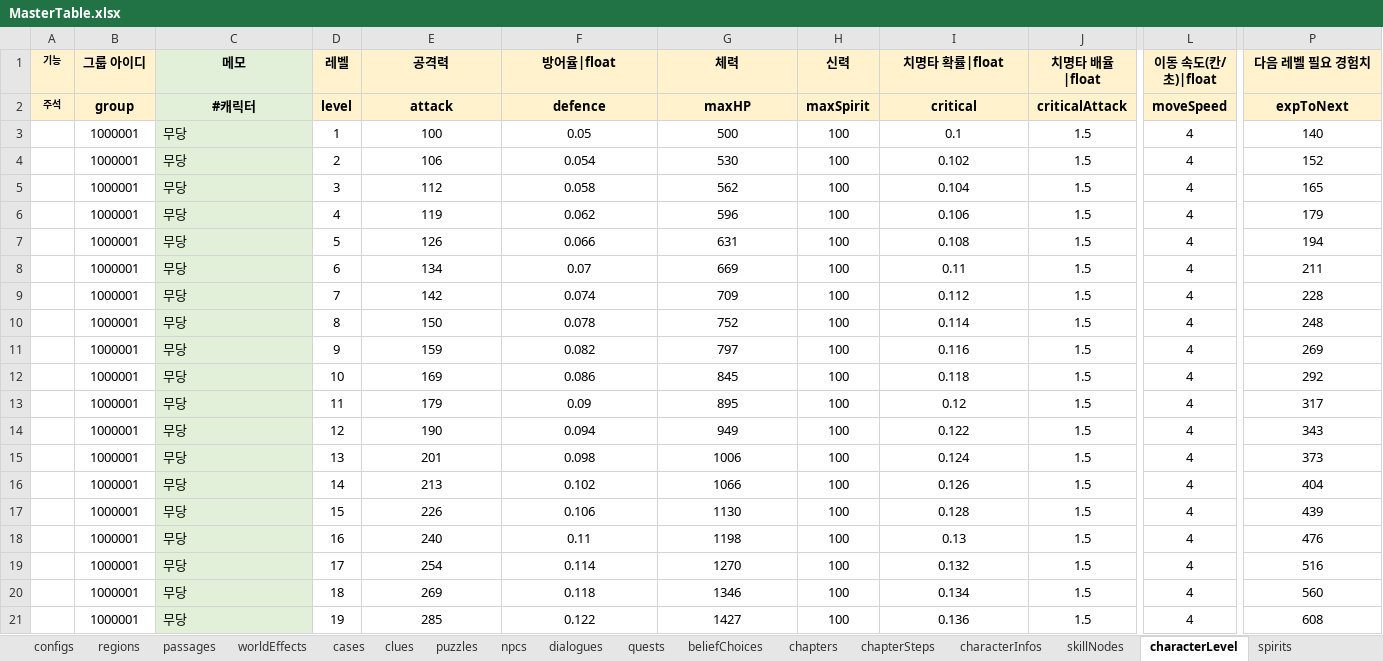
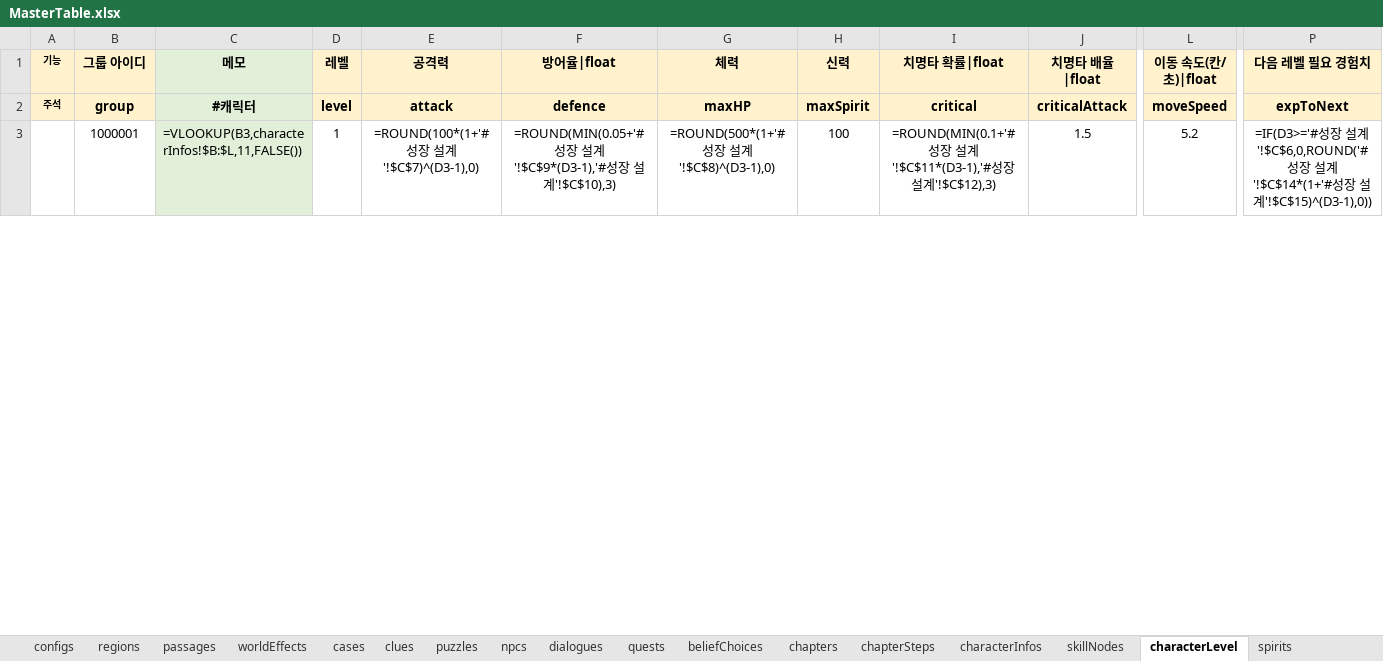
Before and after one commit to Byeongdoo/ProjectY, an Excel workbook: Table/MasterTable.xlsx, sheet characterLevel, drawn as a sheet; only a part is shown, gaps mark what is left out; values as stored, in another font and other column widths than the file's, no borders; formulas without a stored value are shown as written; removed rows and columns are numbered as before the commit, all else as after; rows hold the shown columns only; the diff covers the shown part only; the diff names each change by its address in the sheet, - before the commit and + after, or states it on an @@ line.

```diff
--- a/Table/MasterTable.xlsx (sheet characterLevel)
+++ b/Table/MasterTable.xlsx (sheet characterLevel)
-C3 (메모): 무당
+C3 (메모): =VLOOKUP(B3,characterInfos!$B:$L,11,FALSE())
-E3 (공격력): 100
+E3 (공격력): =ROUND(100*(1+'#성장 설계'!$C$7)^(D3-1),0)
-F3 (방어율|float): 0.05
+F3 (방어율|float): =ROUND(MIN(0.05+'#성장 설계'!$C$9*(D3-1),'#성장 설계'!$C$10),3)
-G3 (체력): 500
+G3 (체력): =ROUND(500*(1+'#성장 설계'!$C$8)^(D3-1),0)
-I3 (치명타 확률|float): 0.1
+I3 (치명타 확률|float): =ROUND(MIN(0.1+'#성장 설계'!$C$11*(D3-1),'#성장 설계'!$C$12),3)
-L3 (이동 속도(칸/초)|float): 4
+L3 (이동 속도(칸/초)|float): 5.2
-P3 (다음 레벨 필요 경험치): 140
+P3 (다음 레벨 필요 경험치): =IF(D3>='#성장 설계'!$C$6,0,ROUND('#성장 설계'!$C$14*(1+'#성장 설계'!$C$15)^(D3-1),0))
-row 4:  | 1000001 | 무당 | 2 | 106 | 0.054 | 530 | 100 | 0.102 | 1.5 | 4 | 152
-row 5:  | 1000001 | 무당 | 3 | 112 | 0.058 | 562 | 100 | 0.104 | 1.5 | 4 | 165
-row 6:  | 1000001 | 무당 | 4 | 119 | 0.062 | 596 | 100 | 0.106 | 1.5 | 4 | 179
-row 7:  | 1000001 | 무당 | 5 | 126 | 0.066 | 631 | 100 | 0.108 | 1.5 | 4 | 194
-row 8:  | 1000001 | 무당 | 6 | 134 | 0.07 | 669 | 100 | 0.11 | 1.5 | 4 | 211
-row 9:  | 1000001 | 무당 | 7 | 142 | 0.074 | 709 | 100 | 0.112 | 1.5 | 4 | 228
-row 10:  | 1000001 | 무당 | 8 | 150 | 0.078 | 752 | 100 | 0.114 | 1.5 | 4 | 248
-row 11:  | 1000001 | 무당 | 9 | 159 | 0.082 | 797 | 100 | 0.116 | 1.5 | 4 | 269
-row 12:  | 1000001 | 무당 | 10 | 169 | 0.086 | 845 | 100 | 0.118 | 1.5 | 4 | 292
-row 13:  | 1000001 | 무당 | 11 | 179 | 0.09 | 895 | 100 | 0.12 | 1.5 | 4 | 317
-row 14:  | 1000001 | 무당 | 12 | 190 | 0.094 | 949 | 100 | 0.122 | 1.5 | 4 | 343
-row 15:  | 1000001 | 무당 | 13 | 201 | 0.098 | 1006 | 100 | 0.124 | 1.5 | 4 | 373
-row 16:  | 1000001 | 무당 | 14 | 213 | 0.102 | 1066 | 100 | 0.126 | 1.5 | 4 | 404
-row 17:  | 1000001 | 무당 | 15 | 226 | 0.106 | 1130 | 100 | 0.128 | 1.5 | 4 | 439
-row 18:  | 1000001 | 무당 | 16 | 240 | 0.11 | 1198 | 100 | 0.13 | 1.5 | 4 | 476
-row 19:  | 1000001 | 무당 | 17 | 254 | 0.114 | 1270 | 100 | 0.132 | 1.5 | 4 | 516
-row 20:  | 1000001 | 무당 | 18 | 269 | 0.118 | 1346 | 100 | 0.134 | 1.5 | 4 | 560
-row 21:  | 1000001 | 무당 | 19 | 285 | 0.122 | 1427 | 100 | 0.136 | 1.5 | 4 | 608
```
Also changed, not shown: 39 added rows, 21 removed rows and 169 edited cells elsewhere in this sheet, sheet #레벨 설계, sheet #던전 설계, sheet levelObjects, sheet #직업 설계, sheet #난이도 설계, sheet #보상 설계, 38 more sheets, 7 other files.
